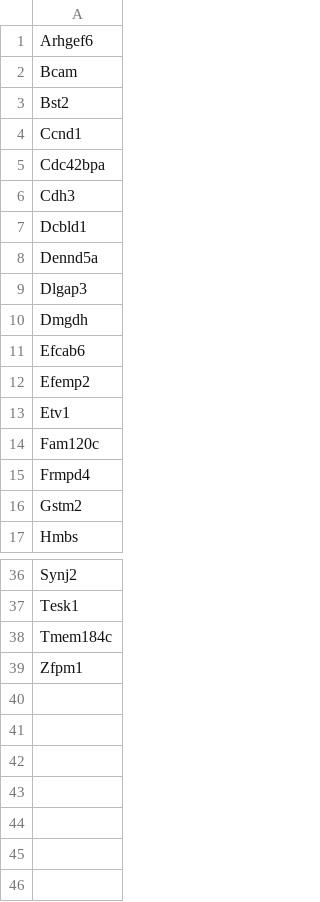
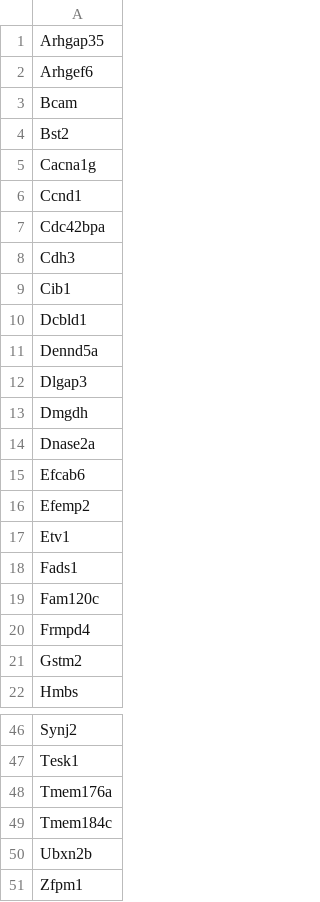
Before and after one commit to raynamharris/FMR1CA1rnaseq, a CSV file: scripts/06_GO_MWU/CeolinHarrisOverlap.csv, drawn as a sheet; only a part is shown, gaps mark what is left out; the diff covers the shown part only; the diff names each change by its address in the sheet, - before the commit and + after, or states it on an @@ line.

```diff
--- a/scripts/06_GO_MWU/CeolinHarrisOverlap.csv
+++ b/scripts/06_GO_MWU/CeolinHarrisOverlap.csv
+row 1: Arhgap35
+row 5: Cacna1g
+row 9: Cib1
+row 14: Dnase2a
+row 18: Fads1
+row 48: Tmem176a
+row 50: Ubxn2b
```
Also changed, not shown: 5 added rows elsewhere in this file, scripts/06_GO_MWU/05_Ceolin_GOpvals.csv, 15 other files.
